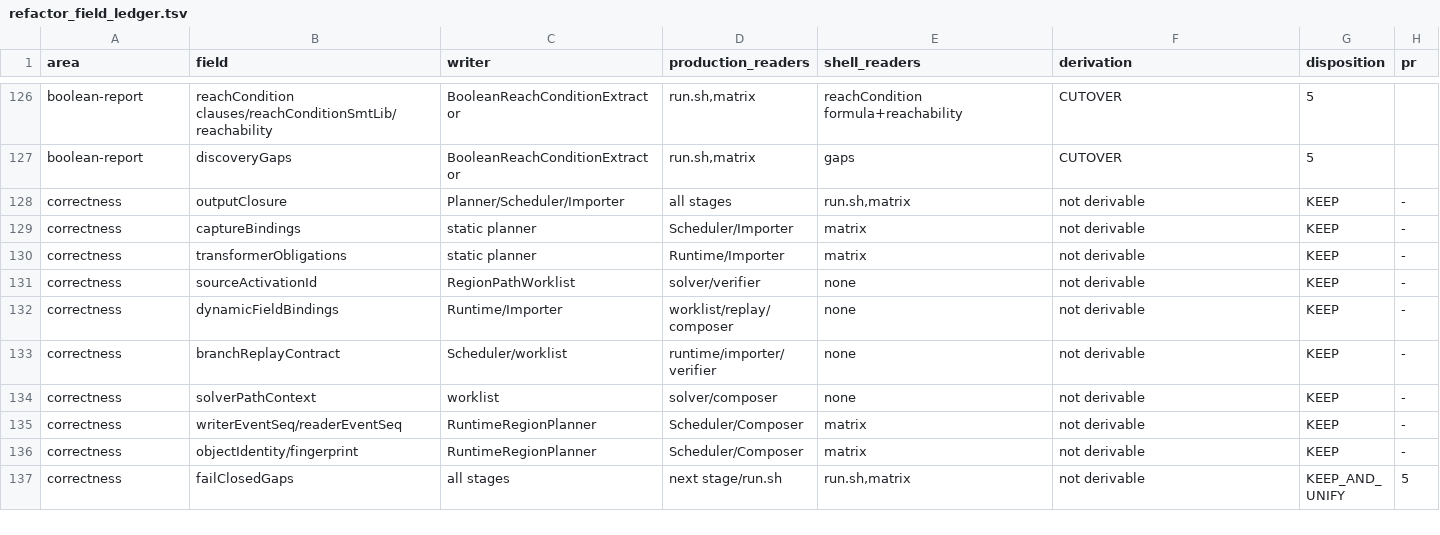
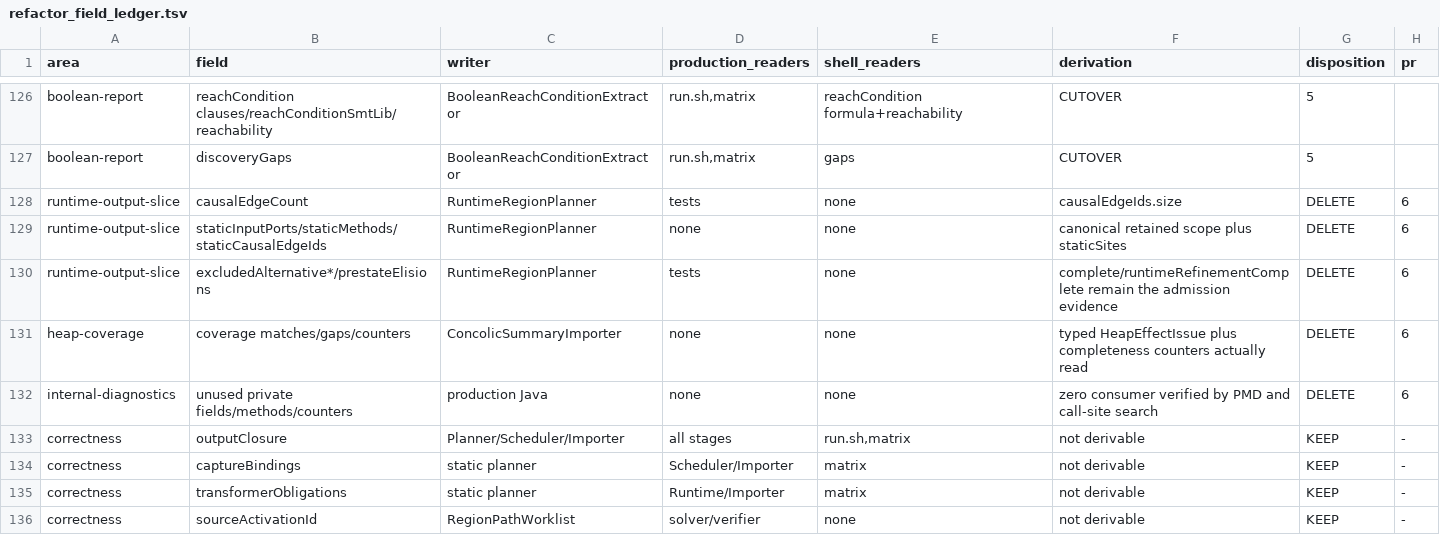
Before and after one commit to JHSUYU/GraphChecker, a TSV file: docs/refactor_field_ledger.tsv, drawn as a sheet; only a part is shown, gaps mark what is left out; the shorter side is filled out with more unchanged rows.

Commit message:
Optimize concolic fixed points and trace planning

```diff
--- a/docs/refactor_field_ledger.tsv
+++ b/docs/refactor_field_ledger.tsv
@@ -127,2 +127,7 @@ boolean-report	reachCondition clauses/reachConditionSmtLib/reachability	BooleanR
 boolean-report	discoveryGaps	BooleanReachConditionExtractor	run.sh,matrix	gaps	CUTOVER	5
+runtime-output-slice	causalEdgeCount	RuntimeRegionPlanner	tests	none	causalEdgeIds.size	DELETE	6
+runtime-output-slice	staticInputPorts/staticMethods/staticCausalEdgeIds	RuntimeRegionPlanner	none	none	canonical retained scope plus staticSites	DELETE	6
+runtime-output-slice	excludedAlternative*/prestateElisions	RuntimeRegionPlanner	tests	none	complete/runtimeRefinementComplete remain the admission evidence	DELETE	6
+heap-coverage	coverage matches/gaps/counters	ConcolicSummaryImporter	none	none	typed HeapEffectIssue plus completeness counters actually read	DELETE	6
+internal-diagnostics	unused private fields/methods/counters	production Java	none	none	zero consumer verified by PMD and call-site search	DELETE	6
 correctness	outputClosure	Planner/Scheduler/Importer	all stages	run.sh,matrix	not derivable	KEEP	-
```
Also changed, not shown: 14 other files.
